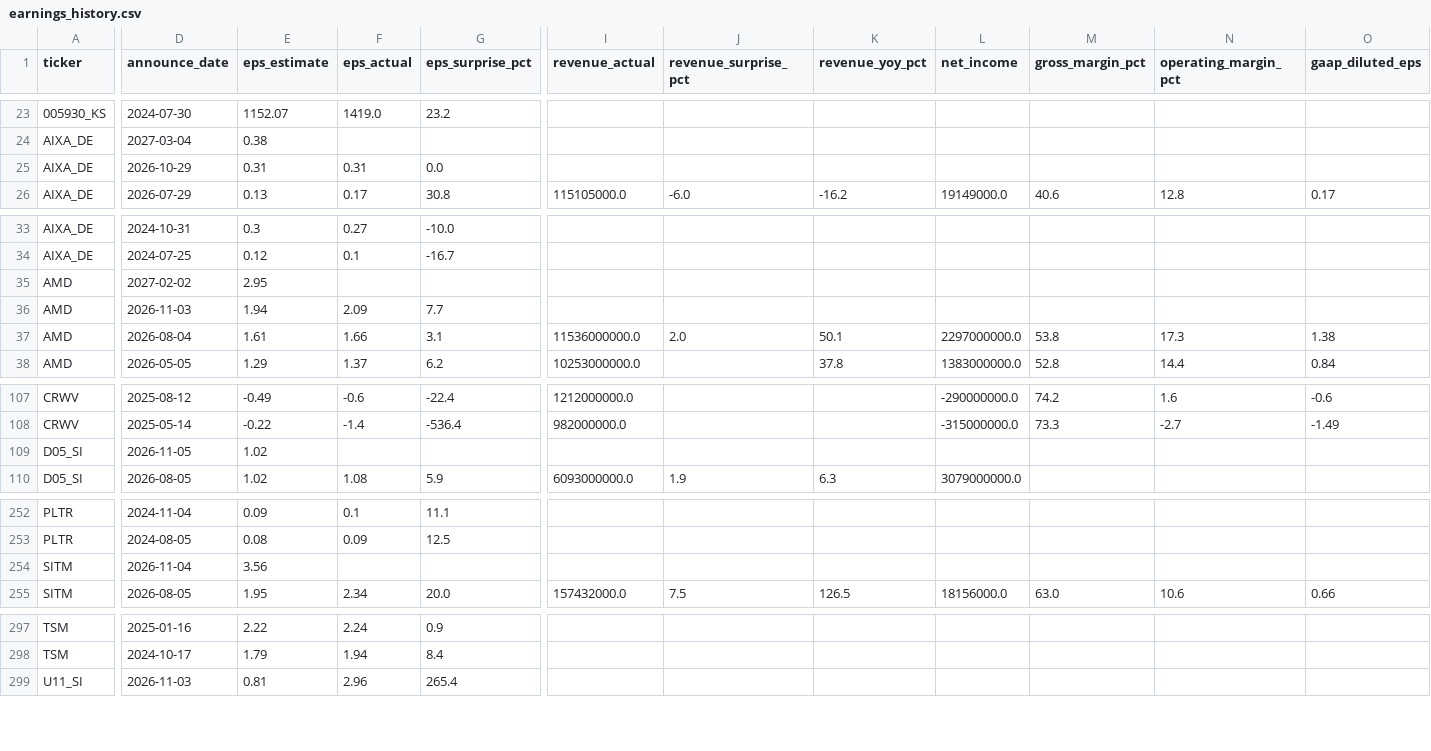
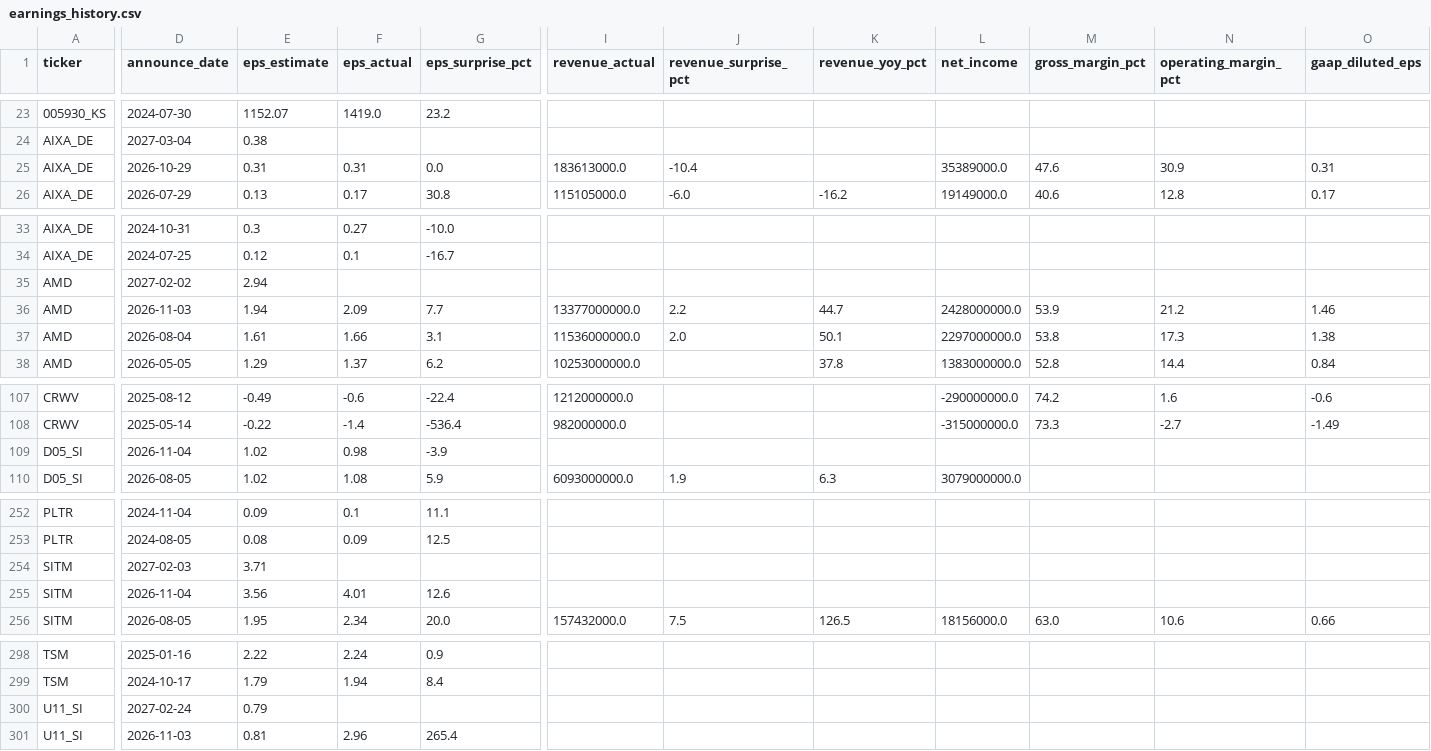
Before and after one commit to marcuslai1/market-dashboard, a CSV file: data/earnings_history.csv, drawn as a sheet; only a part is shown, gaps mark what is left out; addresses are those after the commit; rows hold the shown columns only; the diff names each change by its address in the sheet, - before the commit and + after, or states it on an @@ line.

```diff
--- a/data/earnings_history.csv
+++ b/data/earnings_history.csv
-I25 (revenue_actual): (empty)
+I25 (revenue_actual): 183613000.0
-J25 (revenue_surprise_pct): (empty)
+J25 (revenue_surprise_pct): -10.4
-L25 (net_income): (empty)
+L25 (net_income): 35389000.0
-M25 (gross_margin_pct): (empty)
+M25 (gross_margin_pct): 47.6
-N25 (operating_margin_pct): (empty)
+N25 (operating_margin_pct): 30.9
-O25 (gaap_diluted_eps): (empty)
+O25 (gaap_diluted_eps): 0.31
-E35 (eps_estimate): 2.95
+E35 (eps_estimate): 2.94
-I36 (revenue_actual): (empty)
+I36 (revenue_actual): 13377000000.0
-J36 (revenue_surprise_pct): (empty)
+J36 (revenue_surprise_pct): 2.2
-K36 (revenue_yoy_pct): (empty)
+K36 (revenue_yoy_pct): 44.7
-L36 (net_income): (empty)
+L36 (net_income): 2428000000.0
-M36 (gross_margin_pct): (empty)
+M36 (gross_margin_pct): 53.9
-N36 (operating_margin_pct): (empty)
+N36 (operating_margin_pct): 21.2
-O36 (gaap_diluted_eps): (empty)
+O36 (gaap_diluted_eps): 1.46
-D109 (announce_date): 2026-11-05
+D109 (announce_date): 2026-11-04
-F109 (eps_actual): (empty)
+F109 (eps_actual): 0.98
-G109 (eps_surprise_pct): (empty)
+G109 (eps_surprise_pct): -3.9
+row 254: SITM | 2027-02-03 | 3.71
-F255 (eps_actual): (empty)
+F255 (eps_actual): 4.01
-G255 (eps_surprise_pct): (empty)
+G255 (eps_surprise_pct): 12.6
+row 300: U11_SI | 2027-02-24 | 0.79
```
Also changed, not shown: data/market_data.csv, 1 other file.
